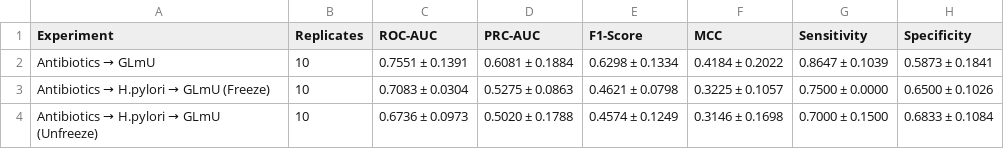
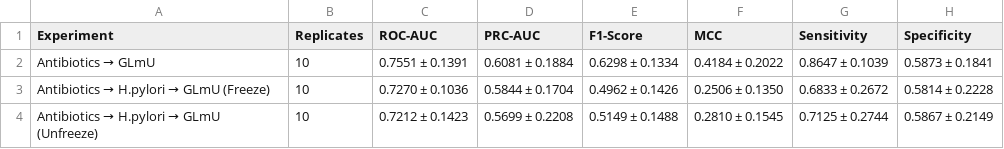
Before and after one commit to ArunkumarAnthony/glmu-project, a CSV file: results/glmu_transfer_learning_results.csv, drawn as a sheet.

Commit message:
glmu finetune v2 and evaluation complete

```diff
--- a/results/glmu_transfer_learning_results.csv
+++ b/results/glmu_transfer_learning_results.csv
@@ -2,3 +2,3 @@ Experiment,Replicates,ROC-AUC,PRC-AUC,F1-Score,MCC,Sensitivity,Specificity
 Antibiotics → GLmU,10,0.7551 ± 0.1391,0.6081 ± 0.1884,0.6298 ± 0.1334,0.4184 ± 0.2022,0.8647 ± 0.1039,0.5873 ± 0.1841
-Antibiotics → H.pylori → GLmU (Freeze),10,0.7083 ± 0.0304,0.5275 ± 0.0863,0.4621 ± 0.0798,0.3225 ± 0.1057,0.7500 ± 0.0000,0.6500 ± 0.1026
-Antibiotics → H.pylori → GLmU (Unfreeze),10,0.6736 ± 0.0973,0.5020 ± 0.1788,0.4574 ± 0.1249,0.3146 ± 0.1698,0.7000 ± 0.1500,0.6833 ± 0.1084
+Antibiotics → H.pylori → GLmU (Freeze),10,0.7270 ± 0.1036,0.5844 ± 0.1704,0.4962 ± 0.1426,0.2506 ± 0.1350,0.6833 ± 0.2672,0.5814 ± 0.2228
+Antibiotics → H.pylori → GLmU (Unfreeze),10,0.7212 ± 0.1423,0.5699 ± 0.2208,0.5149 ± 0.1488,0.2810 ± 0.1545,0.7125 ± 0.2744,0.5867 ± 0.2149
```
Also changed, not shown: 1 other file.
